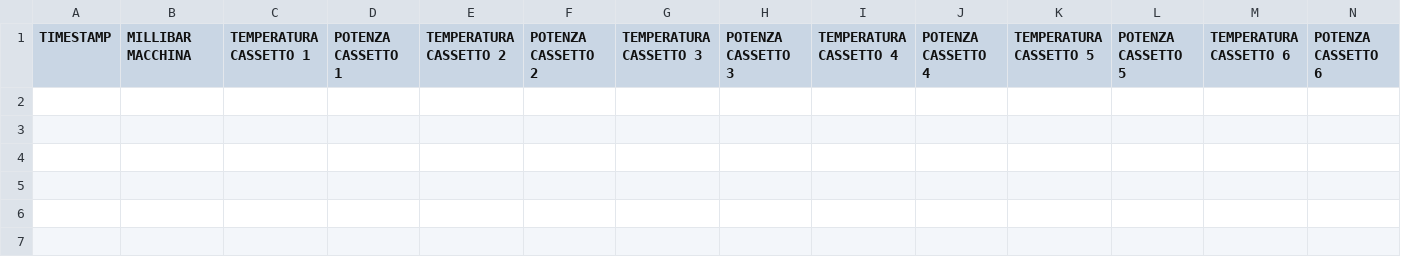
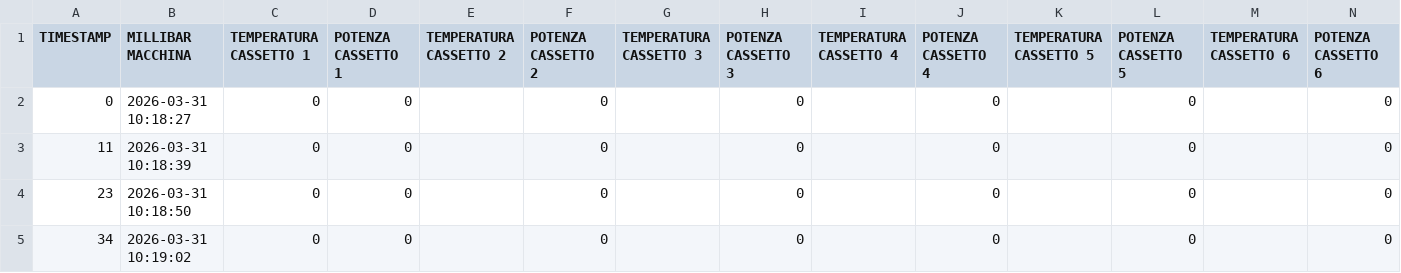
Before and after one commit to samgwtech/HSCD_6_CASSETTI_BIODERMOL, a CSV file: csv/MONITORING.csv, drawn as a sheet; the diff names each change by its address in the sheet, - before the commit and + after, or states it on an @@ line.

```diff
--- a/csv/MONITORING.csv
+++ b/csv/MONITORING.csv
+row 2: 0 | 2026-03-31 10:18:27 | 0 | 0 |  | 0 |  | 0 |  | 0 |  | 0 |  | 0
+row 3: 11 | 2026-03-31 10:18:39 | 0 | 0 |  | 0 |  | 0 |  | 0 |  | 0 |  | 0
+row 4: 23 | 2026-03-31 10:18:50 | 0 | 0 |  | 0 |  | 0 |  | 0 |  | 0 |  | 0
+row 5: 34 | 2026-03-31 10:19:02 | 0 | 0 |  | 0 |  | 0 |  | 0 |  | 0 |  | 0
```
Also changed, not shown: 3 other files.
